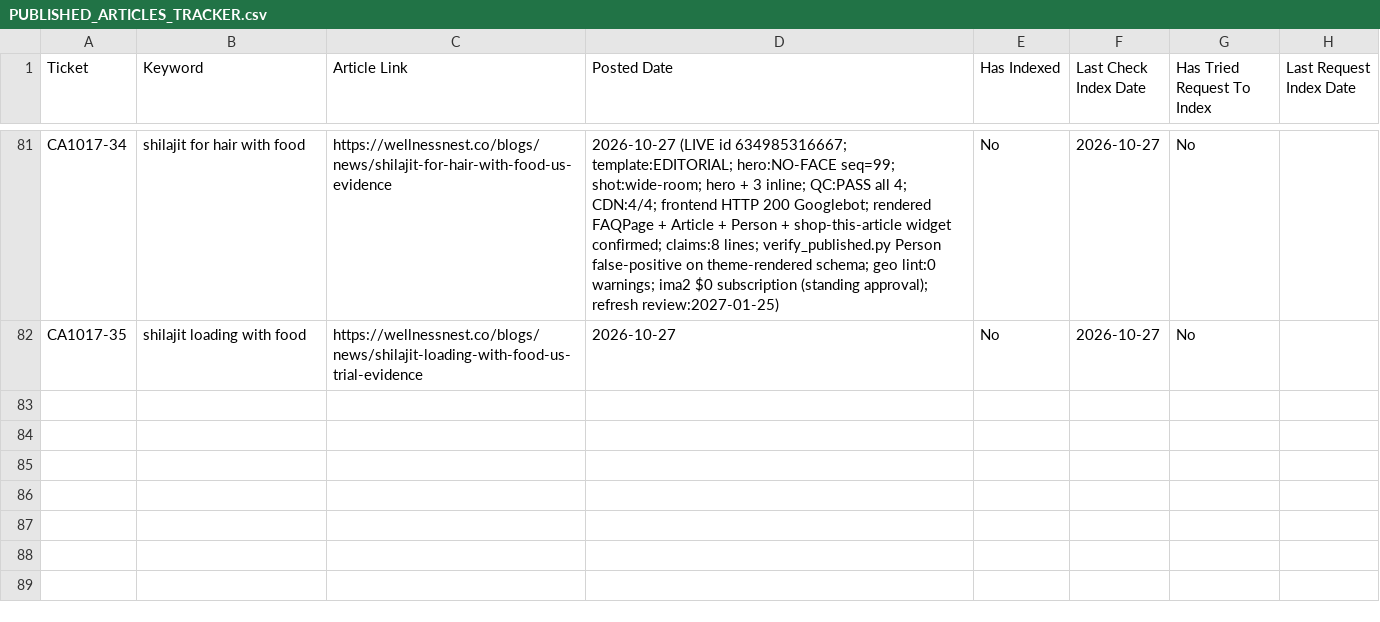
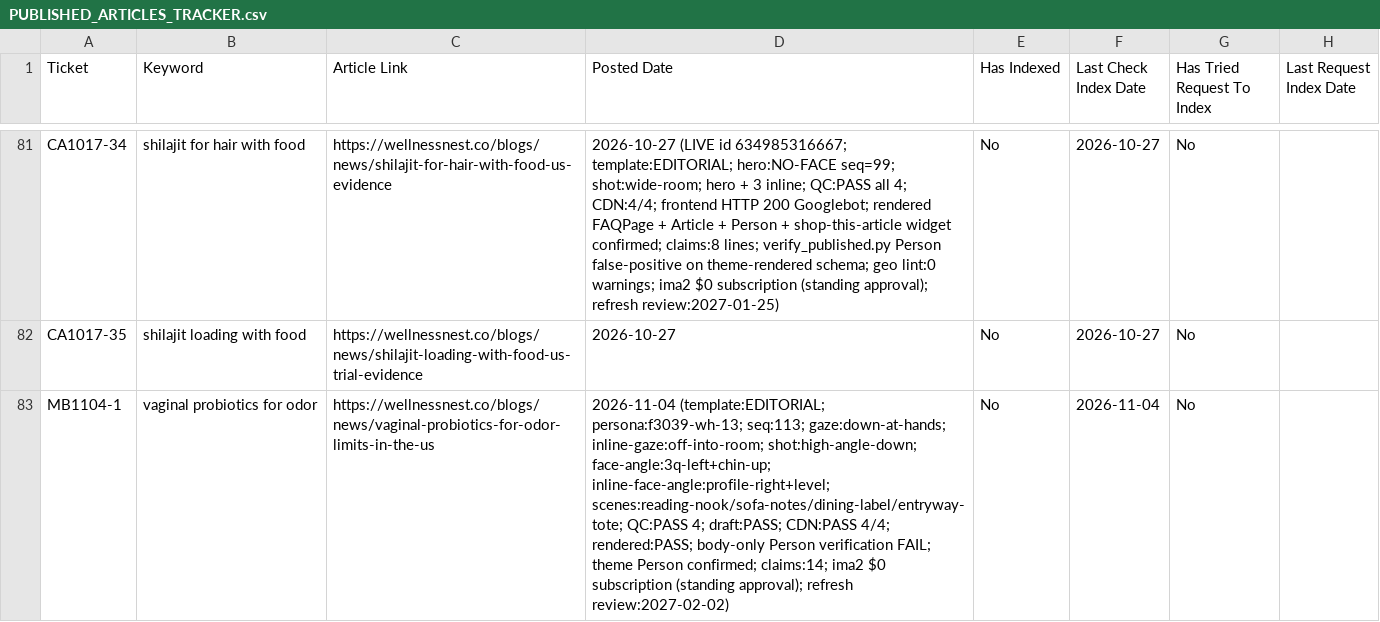
Before and after one commit to tuanquang269/genseo, a CSV file: PUBLISHED_ARTICLES_TRACKER.csv, drawn as a sheet; only a part is shown, gaps mark what is left out.

```diff
--- a/PUBLISHED_ARTICLES_TRACKER.csv
+++ b/PUBLISHED_ARTICLES_TRACKER.csv
@@ -82 +82,2 @@ CA1017-34,shilajit for hair with food,https://wellnessnest.co/blogs/news/shilaji
 CA1017-35,shilajit loading with food,https://wellnessnest.co/blogs/news/shilajit-loading-with-food-us-trial-evidence,2026-10-27,No,2026-10-27,No,
+MB1104-1,vaginal probiotics for odor,https://wellnessnest.co/blogs/news/vaginal-probiotics-for-odor-limits-in-the-us,2026-11-04 (template:EDITORIAL; persona:f3039-wh-13; seq:113; gaze:down-at-hands; inline-gaze:off-into-room; shot:high-angle-down; face-angle:3q-left+chin-up; inline-face-angle:profile-right+level; scenes:reading-nook/sofa-notes/dining-label/entryway-tote; QC:PASS 4; draft:PASS; CDN:PASS 4/4; rendered:PASS; body-only Person verification FAIL; theme Person confirmed; claims:14; ima2 $0 subscription (standing approval); refresh review:2027-02-02),No,2026-11-04,No,
```
Also changed, not shown: 7 other files.
